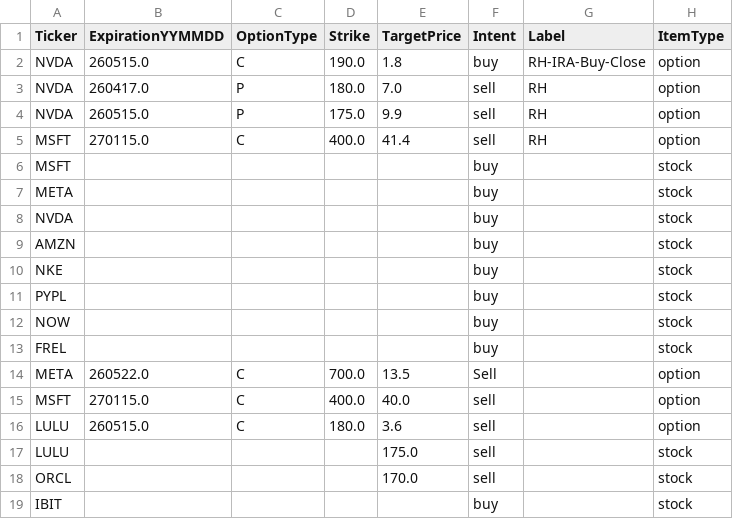
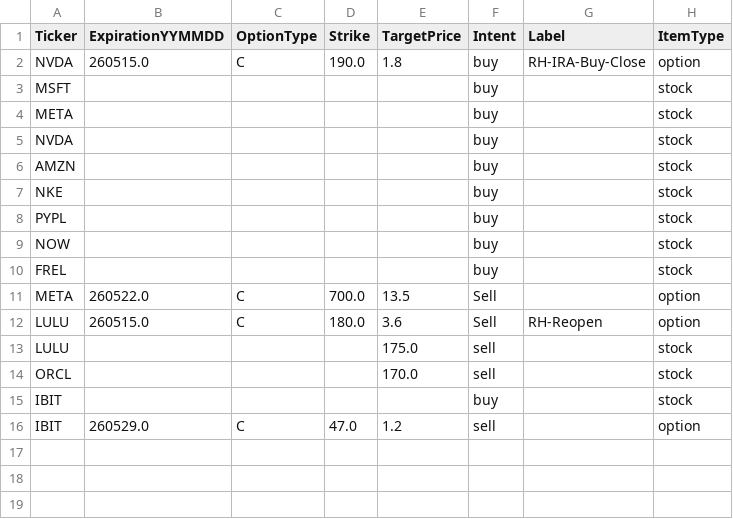
Before and after one commit to MananWadhwa/OptionsDashboard, a CSV file: positions/watchlist.csv, drawn as a sheet.

Commit message:
Positions updates

```diff
--- a/positions/watchlist.csv
+++ b/positions/watchlist.csv
@@ -2,5 +2,2 @@ Ticker,ExpirationYYMMDD,OptionType,Strike,TargetPrice,Intent,Label,ItemType
 NVDA,260515.0,C,190.0,1.8,buy,RH-IRA-Buy-Close,option
-NVDA,260417.0,P,180.0,7.0,sell,RH,option
-NVDA,260515.0,P,175.0,9.9,sell,RH,option
-MSFT,270115.0,C,400.0,41.4,sell,RH,option
 MSFT,,,,,buy,,stock
@@ -14,4 +11,3 @@ FREL,,,,,buy,,stock
 META,260522.0,C,700.0,13.5,Sell,,option
-MSFT,270115.0,C,400.0,40.0,sell,,option
-LULU,260515.0,C,180.0,3.6,sell,,option
+LULU,260515.0,C,180.0,3.6,Sell,RH-Reopen,option
 LULU,,,,175.0,sell,,stock
@@ -19 +15,2 @@ ORCL,,,,170.0,sell,,stock
 IBIT,,,,,buy,,stock
+IBIT,260529.0,C,47.0,1.2,sell,,option
```
Also changed, not shown: positions/positions_FD.csv, positions/positions_RH.csv, 1 other file.
